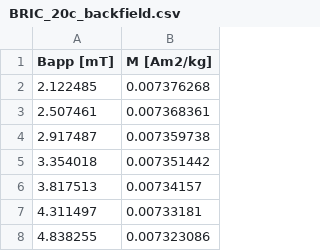
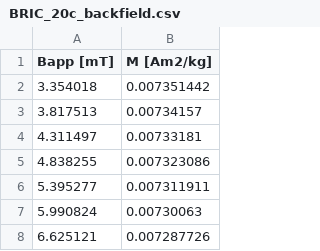
Before and after one commit to Swanson-Hysell-Group/2018_Red_Bed_Intraclasts, a CSV file: Data/coercivity_spectra/BRIC_20c_backfield.csv, drawn as a sheet; only a part is shown; the shorter side is filled out with more unchanged rows; the diff names each change by its address in the sheet, - before the commit and + after, or states it on an @@ line.

Commit message:
coercivity spectra modeling results

```diff
--- a/Data/coercivity_spectra/BRIC_20c_backfield.csv
+++ b/Data/coercivity_spectra/BRIC_20c_backfield.csv
-row 2: 2.122485 | 0.007376268
-row 3: 2.507461 | 0.007368361
-row 4: 2.917487 | 0.007359738
```
Also changed, not shown: Data/coercivity_spectra/BRIC_22c_backfield.csv, Data/coercivity_spectra/BRIC_26c_backfield.csv, 14 other files.
